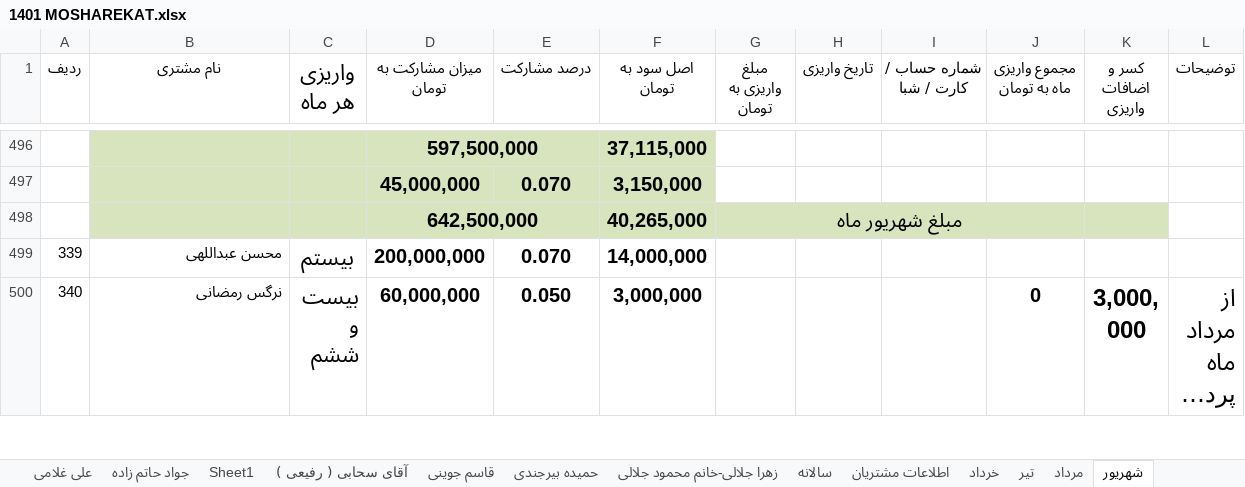
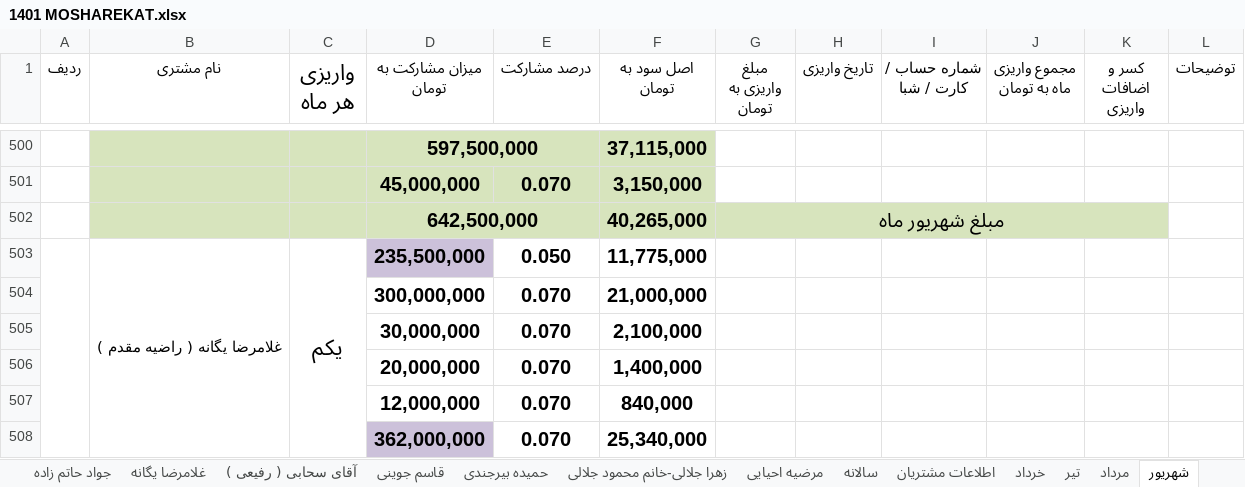
Before and after one commit to monfak/azin, an Excel workbook: رمضان زاده/1401 MOSHAREKAT.xlsx, sheet شهریور, drawn as a sheet; only a part is shown, gaps mark what is left out; the shorter side is filled out with more unchanged rows; long unchanged cells end in …; values as stored, in another font and other column widths than the file's, no borders; removed rows and columns are numbered as before the commit, all else as after; the diff covers the shown part only; the diff names each change by its address in the sheet, - before the commit and + after, or states it on an @@ line.

```diff
--- a/رمضان زاده/1401 MOSHAREKAT.xlsx (sheet شهریور)
+++ b/رمضان زاده/1401 MOSHAREKAT.xlsx (sheet شهریور)
-sheet tab: Sheet1
+sheet tab: غلامرضا یگانه
+sheet tab: مرضیه احیایی
-G498:J498 merged
+G502:K502 merged
+row 503:  | غلامرضا یگانه ( راضیه مقدم ) | یکم | 235,500,000 | 0.050 | 11,775,000
+row 504:  |  |  | 300,000,000 | 0.070 | 21,000,000
+row 505:  |  |  | 30,000,000 | 0.070 | 2,100,000
+row 506:  |  |  | 20,000,000 | 0.070 | 1,400,000
+row 507:  |  |  | 12,000,000 | 0.070 | 840,000
+row 508:  |  |  | 362,000,000 | 0.070 | 25,340,000
```
Also changed, not shown: 11 added rows, 1 removed row, 20 edited cells, cell formats and merged cells elsewhere in this sheet, sheet غلامرضا یگانه, sheet مرداد, sheet سالانه, formulas that keep their value, رمضان زاده/پیگیری چک ها/چک و سفته های پرداختی.xlsx.
